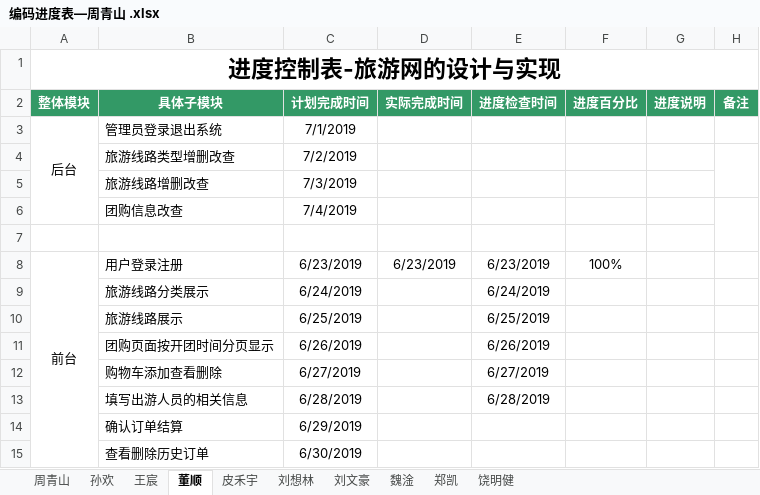
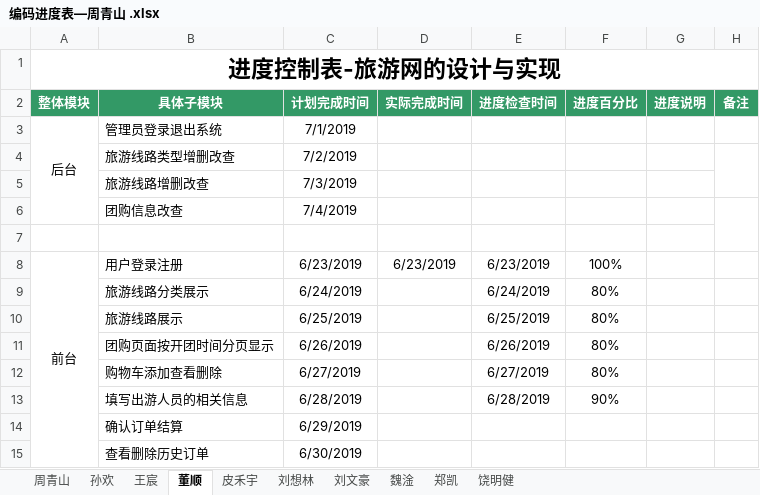
Before and after one commit to hgkj-rj-02/hgkj_02, an Excel workbook: 周青山/编码进度表—周青山 .xlsx, sheet 董顺, drawn as a sheet; values as stored, in another font and other column widths than the file's, no borders; the diff names each change by its address in the sheet, - before the commit and + after, or states it on an @@ line.

```diff
--- a/周青山/编码进度表—周青山 .xlsx (sheet 董顺)
+++ b/周青山/编码进度表—周青山 .xlsx (sheet 董顺)
-F9:F12 (进度百分比): (empty)
+F9:F12 (进度百分比): 80%
-F13 (进度百分比): (empty)
+F13 (进度百分比): 90%
```
Also changed, not shown: sheet 王宸.
